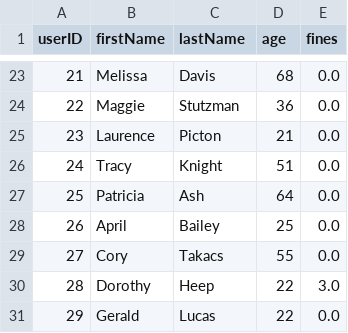
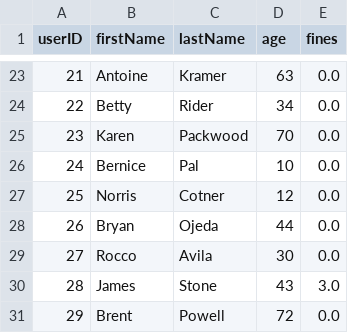
Before and after one commit to dreaminred/cmpt354-miniproject, a CSV file: data/User.csv, drawn as a sheet; only a part is shown, gaps mark what is left out; the diff covers the shown part only.

```diff
--- a/data/User.csv
+++ b/data/User.csv
@@ -23,9 +23,9 @@ userID,firstName,lastName,age,fines
-21,Melissa,Davis,68,0.0
-22,Maggie,Stutzman,36,0.0
-23,Laurence,Picton,21,0.0
-24,Tracy,Knight,51,0.0
-25,Patricia,Ash,64,0.0
-26,April,Bailey,25,0.0
-27,Cory,Takacs,55,0.0
-28,Dorothy,Heep,22,3.0
-29,Gerald,Lucas,22,0.0
+21,Antoine,Kramer,63,0.0
+22,Betty,Rider,34,0.0
+23,Karen,Packwood,70,0.0
+24,Bernice,Pal,10,0.0
+25,Norris,Cotner,12,0.0
+26,Bryan,Ojeda,44,0.0
+27,Rocco,Avila,30,0.0
+28,James,Stone,43,3.0
+29,Brent,Powell,72,0.0
```
Also changed, not shown: 62 edited cells elsewhere in this file, data/Item.csv, data/LibraryItem.csv, 4 other files.
